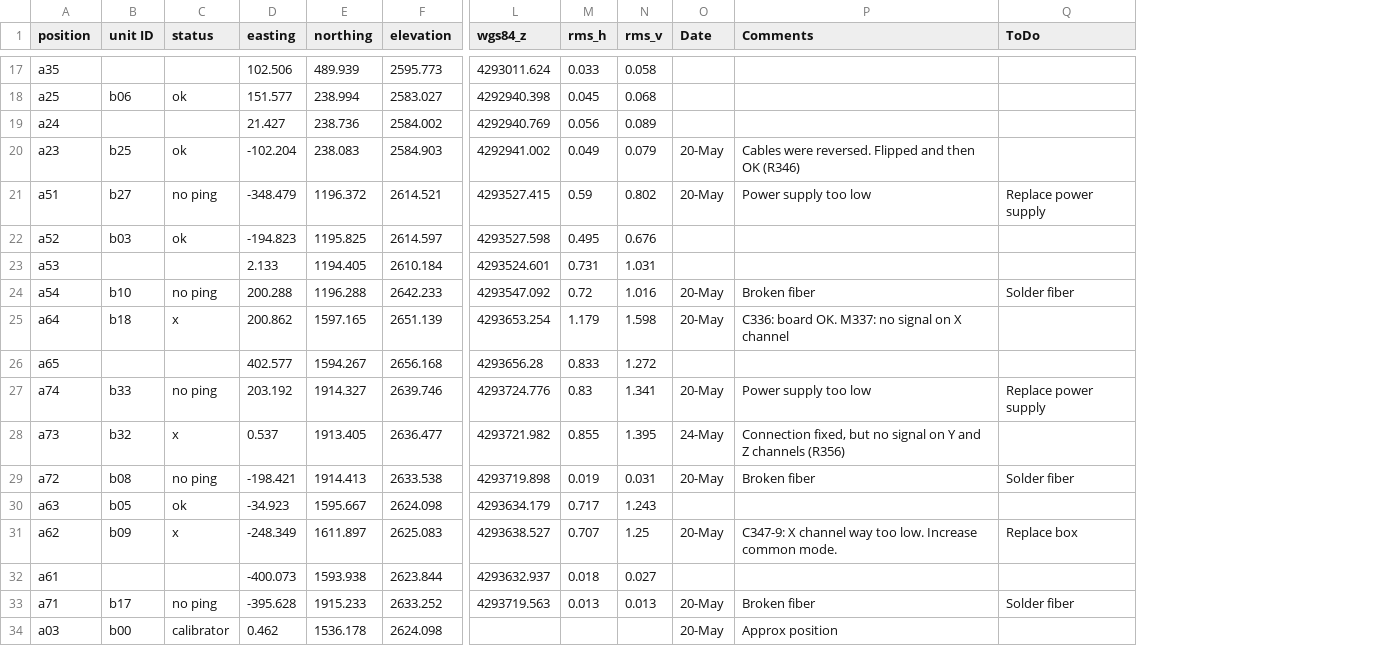
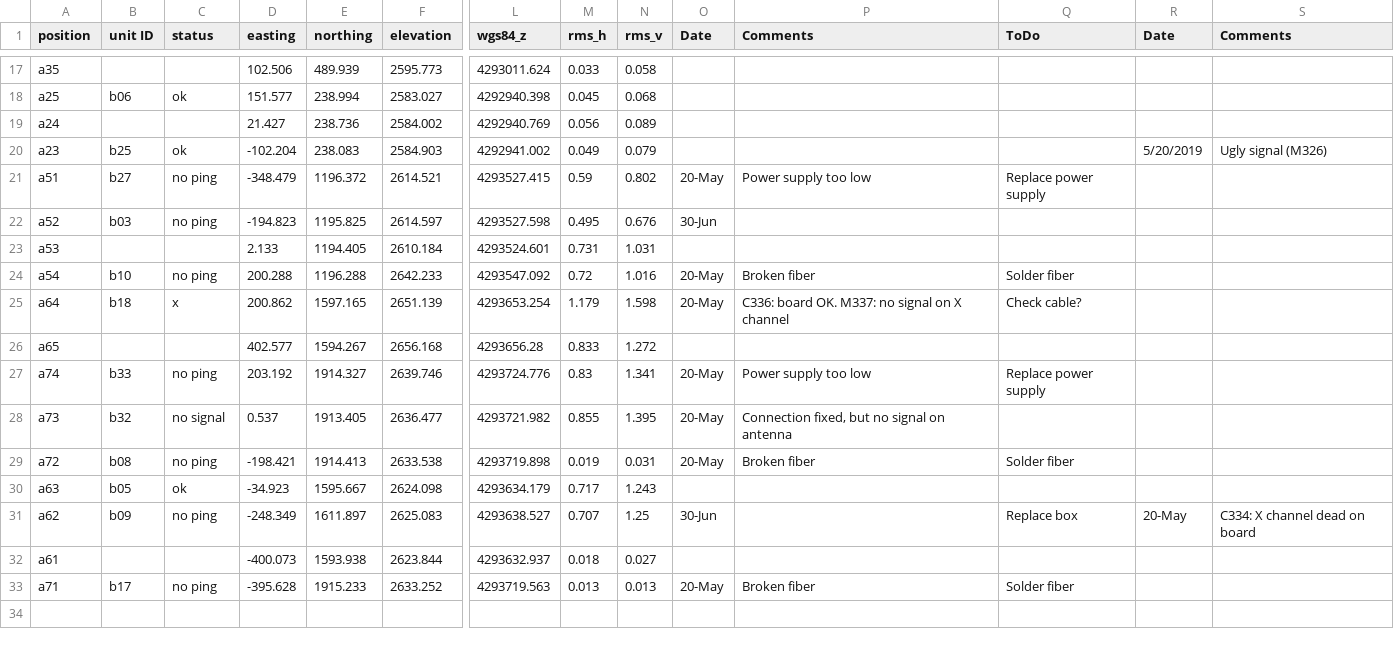
Before and after one commit to TREND50/gp_ana, a CSV file: ants.csv, drawn as a sheet; only a part is shown, gaps mark what is left out; removed rows and columns are numbered as before the commit, all else as after; rows hold the shown columns only; the diff covers the shown part only; the diff names each change by its address in the sheet, - before the commit and + after, or states it on an @@ line.

```diff
--- a/ants.csv
+++ b/ants.csv
+column R (Date), rows 20-31: 5/20/2019 |  |  |  |  |  |  |  |  |  |  | 20-May
+column S (Comments), rows 20-31: Ugly signal (M326) |  |  |  |  |  |  |  |  |  |  | C334: X channel dead on board
-O20 (Date): 20-May
+O20 (Date): (empty)
-P20 (Comments): Cables were reversed. Flipped and then OK (R346)
+P20 (Comments): (empty)
-C22 (status): ok
+C22 (status): no ping
-O22 (Date): (empty)
+O22 (Date): 30-Jun
-Q25 (ToDo): (empty)
+Q25 (ToDo): Check cable?
-C28 (status): x
+C28 (status): no signal
-O28 (Date): 24-May
+O28 (Date): 20-May
-P28 (Comments): …signal on Y and Z channels (R356)
+P28 (Comments): …signal on antenna
-C31 (status): x
+C31 (status): no ping
-O31 (Date): 20-May
+O31 (Date): 30-Jun
-P31 (Comments): C347-9: X channel way too low. Increase common mode.
+P31 (Comments): (empty)
-row 34: a03 | b00 | calibrator | 0.462 | 1536.178 | 2624.098 |  |  |  | 20-May | Approx position
```
Also changed, not shown: 9 edited cells elsewhere in this file, 1 other file.
